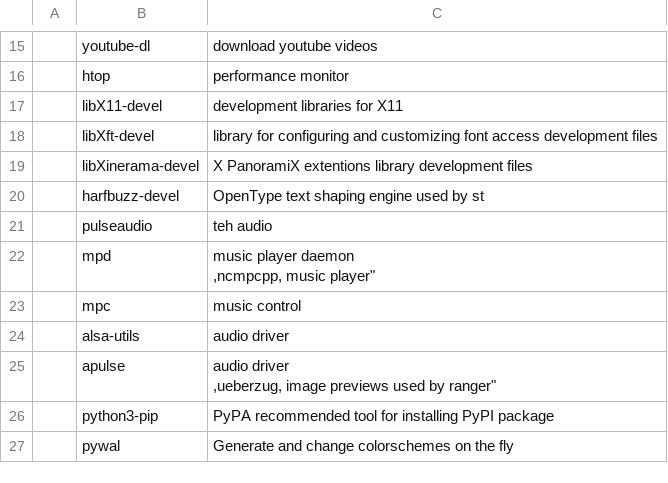
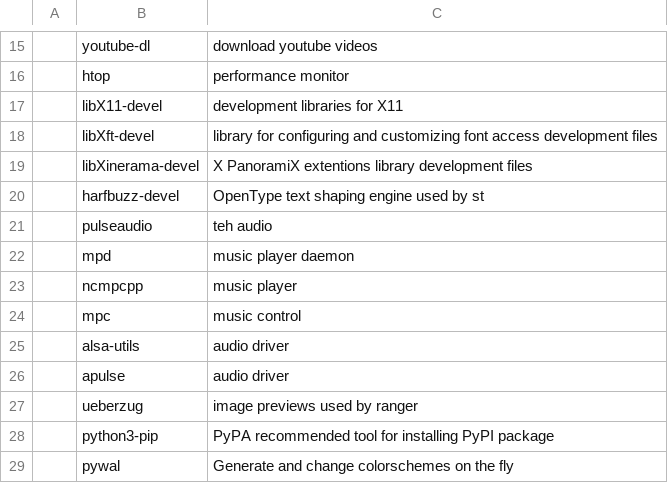
Before and after one commit to ca55e77e/CARBS, a CSV file: progs.csv, drawn as a sheet; only a part is shown, gaps mark what is left out.

Commit message:
Type fix CSV

```diff
--- a/progs.csv
+++ b/progs.csv
@@ -21,8 +21,8 @@
 ,pulseaudio, "teh audio"
-,mpd, "music player daemon
-,ncmpcpp, "music player"
+,mpd, "music player daemon"
+,ncmpcpp, "music player"
 ,mpc, "music control"
 ,alsa-utils, "audio driver"
-,apulse, "audio driver
-,ueberzug, "image previews used by ranger"
+,apulse, "audio driver"
+,ueberzug, "image previews used by ranger"
 ,python3-pip, "PyPA recommended tool for installing PyPI package"
```
